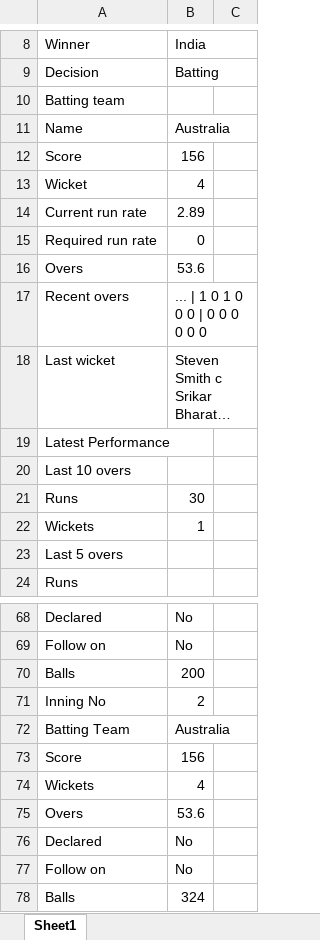
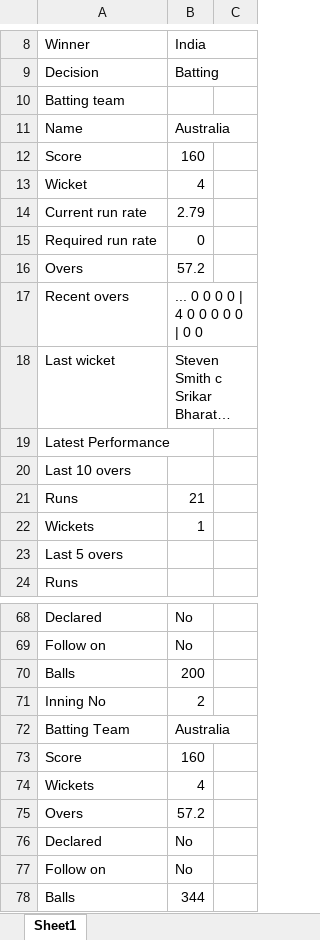
Before and after one commit to anil-maurya/liveCricketScore, an Excel workbook: score.xlsx, sheet Sheet1, drawn as a sheet; only a part is shown, gaps mark what is left out; long unchanged cells end in …; values as stored, in another font and other column widths than the file's, no borders; the diff covers the shown part only; the diff names each change by its address in the sheet, - before the commit and + after, or states it on an @@ line.

```diff
--- a/score.xlsx (sheet Sheet1)
+++ b/score.xlsx (sheet Sheet1)
-B12: 156
+B12: 160
-B14: 2.89
+B14: 2.79
-B16: 53.6
+B16: 57.2
-B17: ... | 1 0 1 0 0 0 | 0 0 0 0 0 0
+B17: ... 0 0 0 0 | 4 0 0 0 0 0 | 0 0
-B21: 30
+B21: 21
-B73: 156
+B73: 160
-B75: 53.6
+B75: 57.2
-B78: 324
+B78: 344
```
Also changed, not shown: 7 added rows, 7 removed rows, 3 moved rows and 22 edited cells elsewhere in this sheet, 3 other files.
